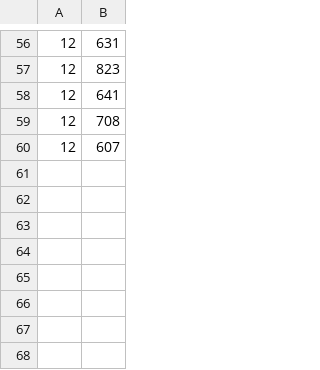
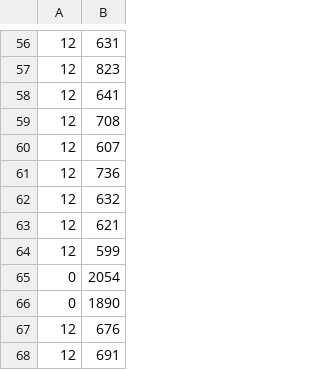
Before and after one commit to Cookieric/NB_MAC_Schedulerr_Prototype, a CSV file: Simulation/build/Matlab_Result/AverageDelay_pp_sameCE1.csv, drawn as a sheet; only a part is shown, gaps mark what is left out.

```diff
--- a/Simulation/build/Matlab_Result/AverageDelay_pp_sameCE1.csv
+++ b/Simulation/build/Matlab_Result/AverageDelay_pp_sameCE1.csv
@@ -60 +60,9 @@
 12,607
+12,736
+12,632
+12,621
+12,599
+0,2054
+0,1890
+12,676
+12,691
```
Also changed, not shown: Simulation/build/Matlab_Result/AverageDelay_pp_sameCE0.csv, Simulation/build/Matlab_Result/AverageDelay_pp_sameCE2.csv, 22 other files.
